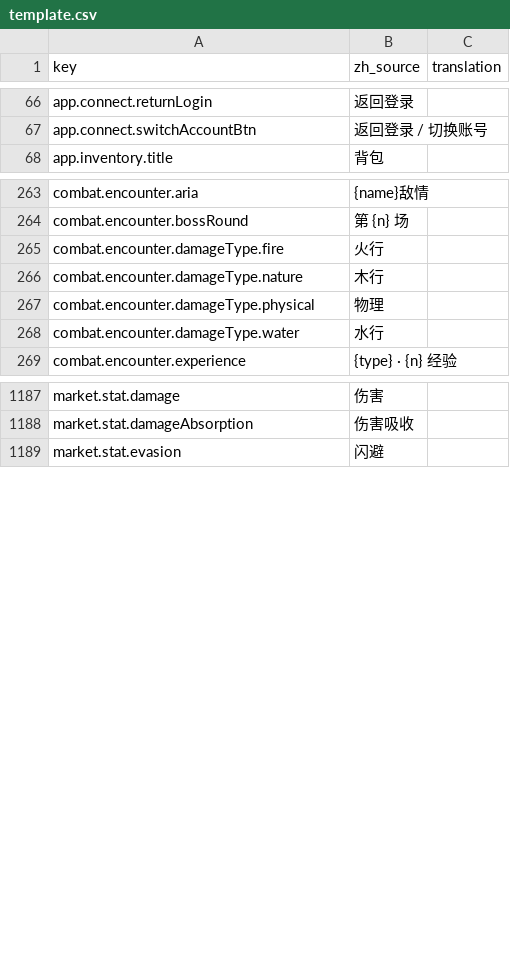
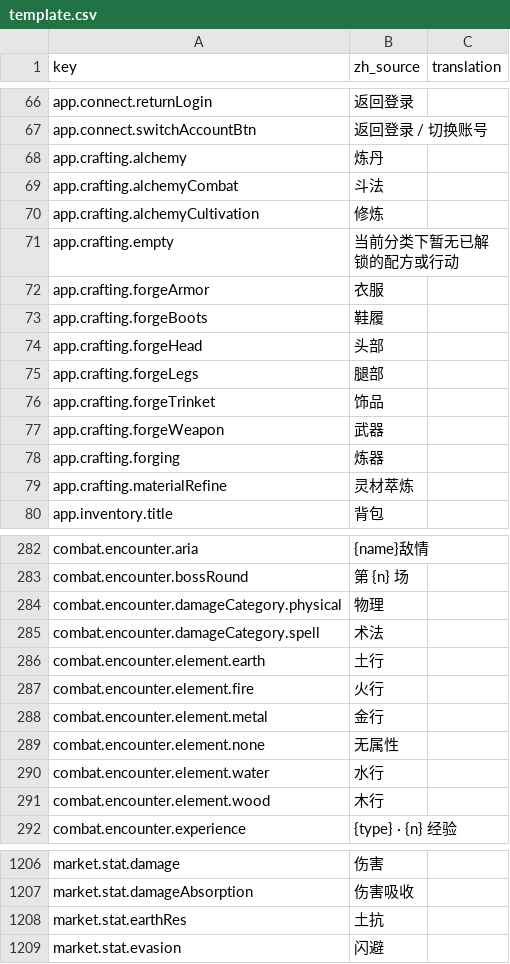
Before and after one commit to fruktoguo/daohua, a CSV file: frontend/public/locales/template.csv, drawn as a sheet; only a part is shown, gaps mark what is left out; the diff covers the shown part only.

Commit message:
feat(frontend): 移除灵气独立道具并重构技艺导航与炼丹炼器多级选项卡

```diff
--- a/frontend/public/locales/template.csv
+++ b/frontend/public/locales/template.csv
@@ -67,2 +67,14 @@ app.connect.returnLogin,"返回登录",""
 app.connect.switchAccountBtn,"返回登录 / 切换账号",""
+app.crafting.alchemy,"炼丹",""
+app.crafting.alchemyCombat,"斗法",""
+app.crafting.alchemyCultivation,"修炼",""
+app.crafting.empty,"当前分类下暂无已解锁的配方或行动",""
+app.crafting.forgeArmor,"衣服",""
+app.crafting.forgeBoots,"鞋履",""
+app.crafting.forgeHead,"头部",""
+app.crafting.forgeLegs,"腿部",""
+app.crafting.forgeTrinket,"饰品",""
+app.crafting.forgeWeapon,"武器",""
+app.crafting.forging,"炼器",""
+app.crafting.materialRefine,"灵材萃炼",""
 app.inventory.title,"背包",""
@@ -264,6 +283,10 @@ combat.encounter.aria,"{name}敌情",""
 combat.encounter.bossRound,"第 {n} 场",""
-combat.encounter.damageType.fire,"火行",""
-combat.encounter.damageType.nature,"木行",""
-combat.encounter.damageType.physical,"物理",""
-combat.encounter.damageType.water,"水行",""
+combat.encounter.damageCategory.physical,"物理",""
+combat.encounter.damageCategory.spell,"术法",""
+combat.encounter.element.earth,"土行",""
+combat.encounter.element.fire,"火行",""
+combat.encounter.element.metal,"金行",""
+combat.encounter.element.none,"无属性",""
+combat.encounter.element.water,"水行",""
+combat.encounter.element.wood,"木行",""
 combat.encounter.experience,"{type} · {n} 经验",""
@@ -1203,2 +1222,3 @@ market.stat.damage,"伤害",""
 market.stat.damageAbsorption,"伤害吸收",""
+market.stat.earthRes,"土抗",""
 market.stat.evasion,"闪避",""
```
Also changed, not shown: 11 added rows and 6 removed rows elsewhere in this file, 16 other files.
